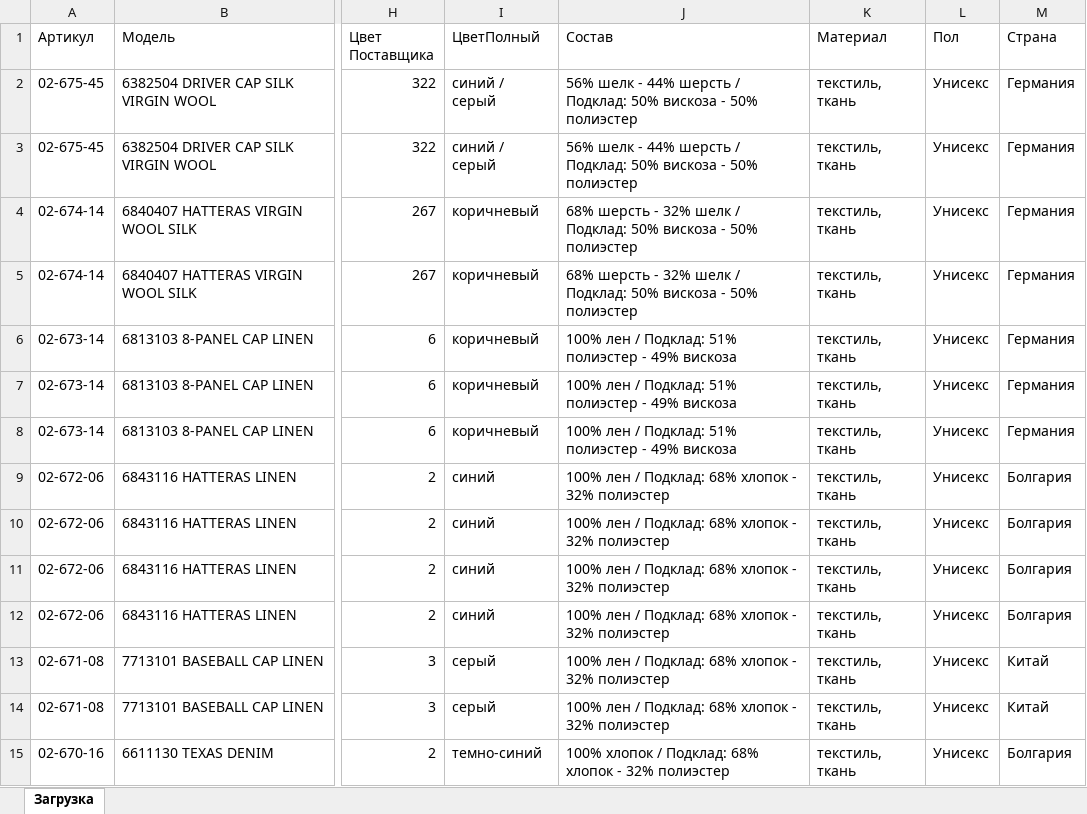
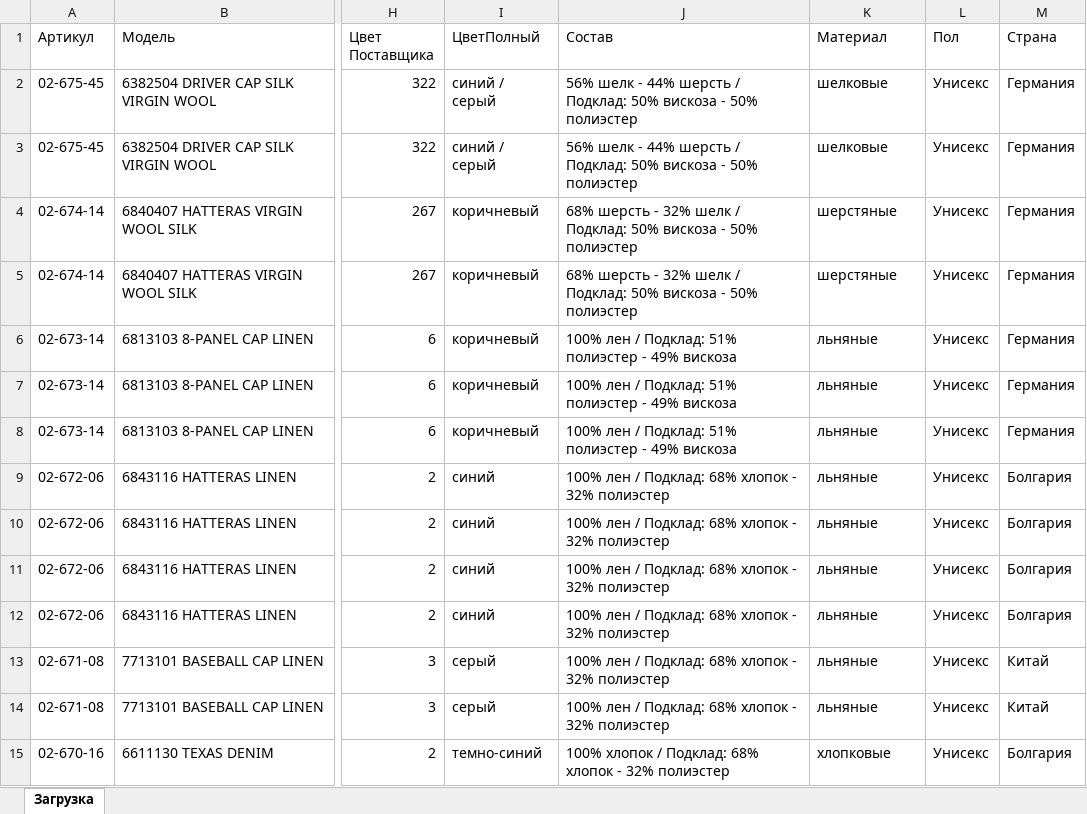
Before and after one commit to seyanaracore/HatsAndCaps, an Excel workbook: Excel/Stetson/2022.02.08/25.02.2022 STETSON — загрузка.xlsx, sheet Загрузка, drawn as a sheet; only a part is shown, gaps mark what is left out; values as stored, in another font and other column widths than the file's, no borders; conditional formats not drawn; the diff covers the shown part only; the diff names each change by its address in the sheet, - before the commit and + after, or states it on an @@ line.

Commit message:
Fix Stetson Load

```diff
--- a/Excel/Stetson/2022.02.08/25.02.2022 STETSON — загрузка.xlsx (sheet Загрузка)
+++ b/Excel/Stetson/2022.02.08/25.02.2022 STETSON — загрузка.xlsx (sheet Загрузка)
-K2:K3 (Материал): текстиль, ткань
+K2:K3 (Материал): шелковые
-K4:K5 (Материал): текстиль, ткань
+K4:K5 (Материал): шерстяные
-K6:K14 (Материал): текстиль, ткань
+K6:K14 (Материал): льняные
-K15 (Материал): текстиль, ткань
+K15 (Материал): хлопковые
```
Also changed, not shown: 113 edited cells elsewhere in this sheet, 1 other file.
